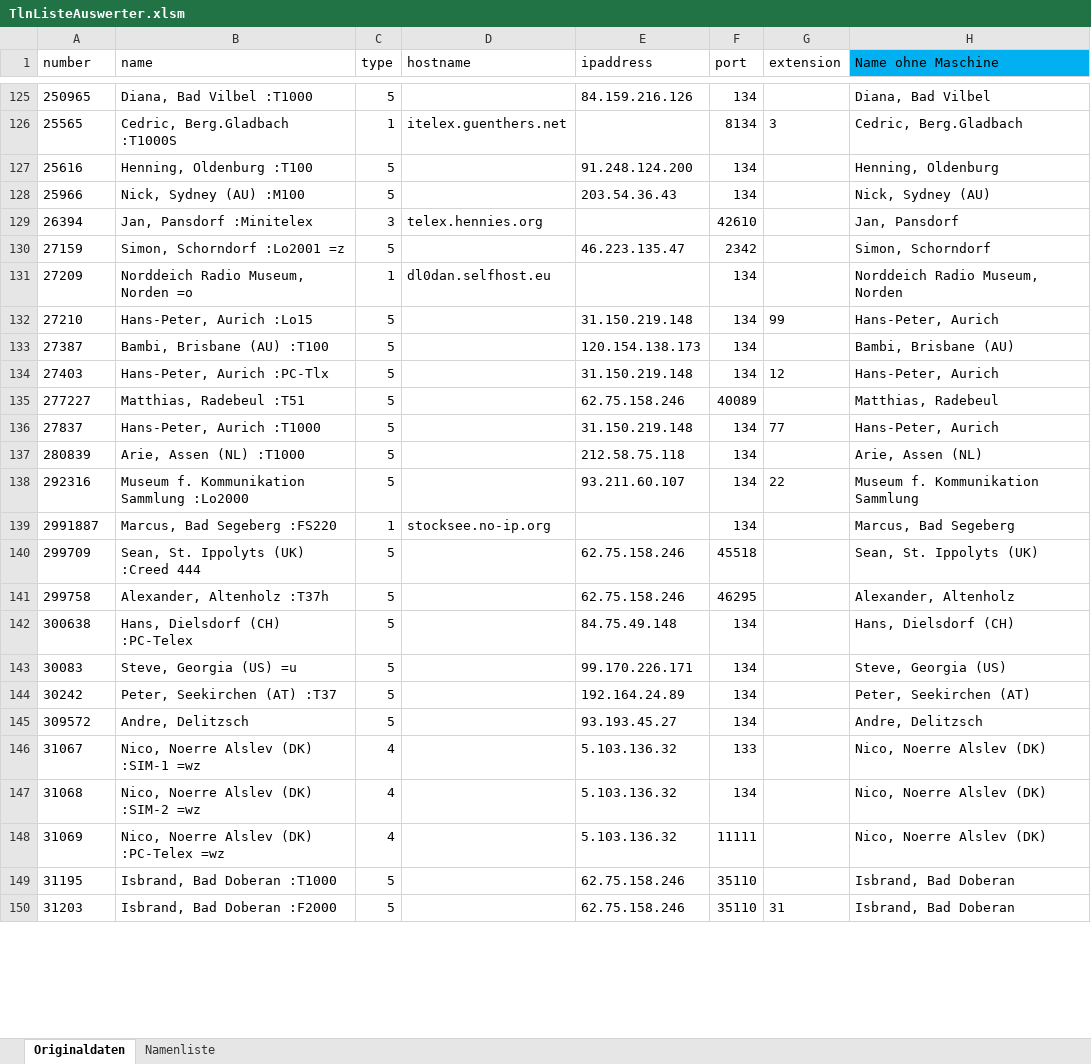
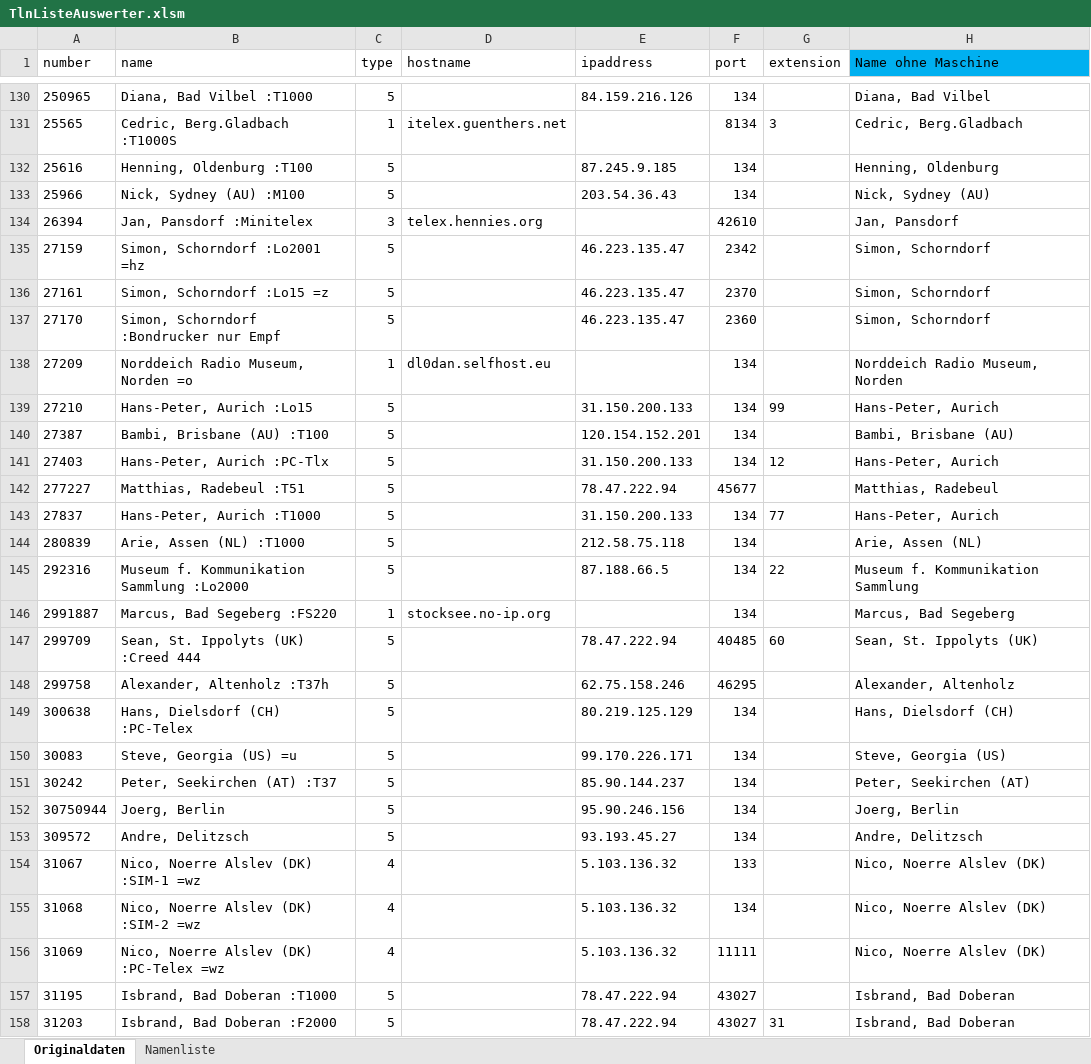
Before and after one commit to toresbe/itelex, an Excel workbook: TlnListeAuswerter.xlsm, sheet Originaldaten, drawn as a sheet; only a part is shown, gaps mark what is left out; values as stored, in another font and other column widths than the file's, no borders; table styles not drawn; addresses are those after the commit; the diff covers the shown part only; the diff names each change by its address in the sheet, - before the commit and + after, or states it on an @@ line.

```diff
--- a/TlnListeAuswerter.xlsm (sheet Originaldaten)
+++ b/TlnListeAuswerter.xlsm (sheet Originaldaten)
-E132 (ipaddress): 91.248.124.200
+E132 (ipaddress): 87.245.9.185
-B135 (name): Simon, Schorndorf :Lo2001 =z
+B135 (name): Simon, Schorndorf :Lo2001 =hz
+row 136: 27161 | Simon, Schorndorf :Lo15 =z | 5 |  | 46.223.135.47 | 2370 |  | Simon, Schorndorf
+row 137: 27170 | Simon, Schorndorf :Bondrucker nur Empf | 5 |  | 46.223.135.47 | 2360 |  | Simon, Schorndorf
-E139 (ipaddress): 31.150.219.148
+E139 (ipaddress): 31.150.200.133
-E140 (ipaddress): 120.154.138.173
+E140 (ipaddress): 120.154.152.201
-E141 (ipaddress): 31.150.219.148
+E141 (ipaddress): 31.150.200.133
-E142 (ipaddress): 62.75.158.246
+E142 (ipaddress): 78.47.222.94
-F142 (port): 40089
+F142 (port): 45677
-E143 (ipaddress): 31.150.219.148
+E143 (ipaddress): 31.150.200.133
-E145 (ipaddress): 93.211.60.107
+E145 (ipaddress): 87.188.66.5
-E147 (ipaddress): 62.75.158.246
+E147 (ipaddress): 78.47.222.94
-F147 (port): 45518
+F147 (port): 40485
-G147 (extension): (empty)
+G147 (extension): 60
-E149 (ipaddress): 84.75.49.148
+E149 (ipaddress): 80.219.125.129
-E151 (ipaddress): 192.164.24.89
+E151 (ipaddress): 85.90.144.237
+row 152: 30750944 | Joerg, Berlin | 5 |  | 95.90.246.156 | 134 |  | Joerg, Berlin
-E157:E158 (ipaddress): 62.75.158.246
+E157:E158 (ipaddress): 78.47.222.94
-F157:F158 (port): 35110
+F157:F158 (port): 43027
```
Also changed, not shown: 19 added rows, 2 removed rows and 212 edited cells elsewhere in this sheet, sheet Namenliste, 7 other files.
